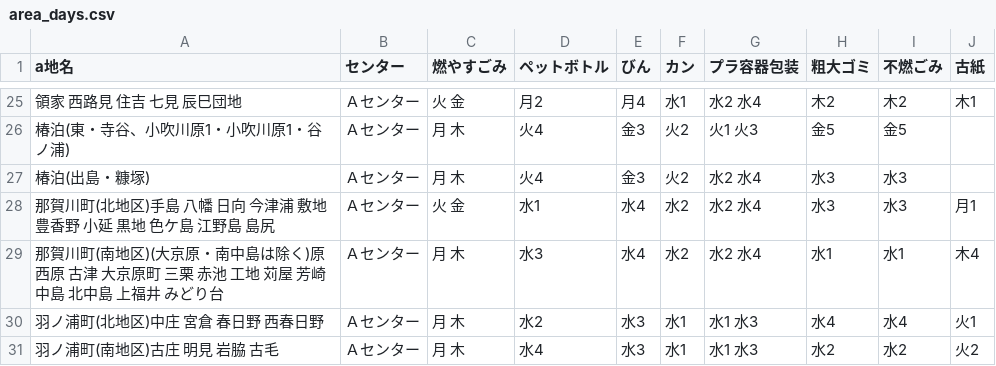
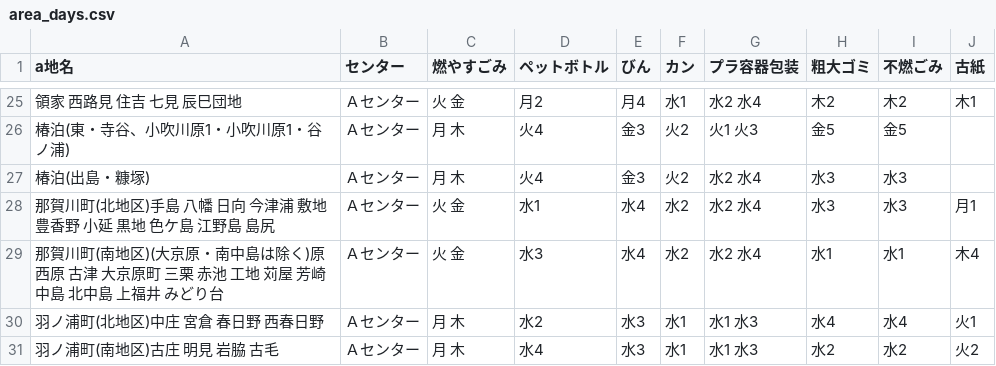
Before and after one commit to tokushima5374/ananshi, a CSV file: data/area_days.csv, drawn as a sheet; only a part is shown, gaps mark what is left out.

Commit message:
Update area_days.csv

```diff
--- a/data/area_days.csv
+++ b/data/area_days.csv
@@ -28,3 +28,3 @@ a地名,センター,燃やすごみ,ペットボトル,びん,カン,プラ容
 那賀川町(北地区)手島 八幡 日向 今津浦 敷地 豊香野 小延 黒地 色ケ島 江野島 島尻,Ａセンター,火 金,水1,水4,水2,水2 水4,水3,水3,月1
-那賀川町(南地区)(大京原・南中島は除く)原 西原 古津 大京原町 三栗 赤池 工地 苅屋 芳崎 中島 北中島 上福井 みどり台,Ａセンター,月 木,水3,水4,水2,水2 水4,水1,水1,木4
+那賀川町(南地区)(大京原・南中島は除く)原 西原 古津 大京原町 三栗 赤池 工地 苅屋 芳崎 中島 北中島 上福井 みどり台,Ａセンター,火 金,水3,水4,水2,水2 水4,水1,水1,木4
 羽ノ浦町(北地区)中庄 宮倉 春日野 西春日野,Ａセンター,月 木,水2,水3,水1,水1 水3,水4,水4,火1
```
